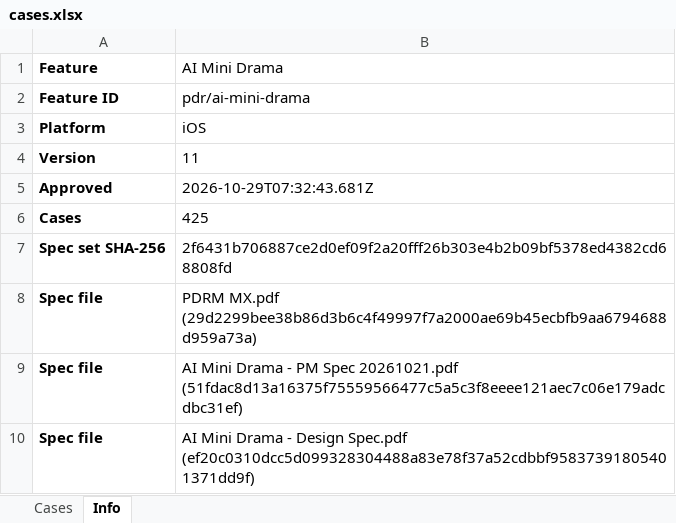
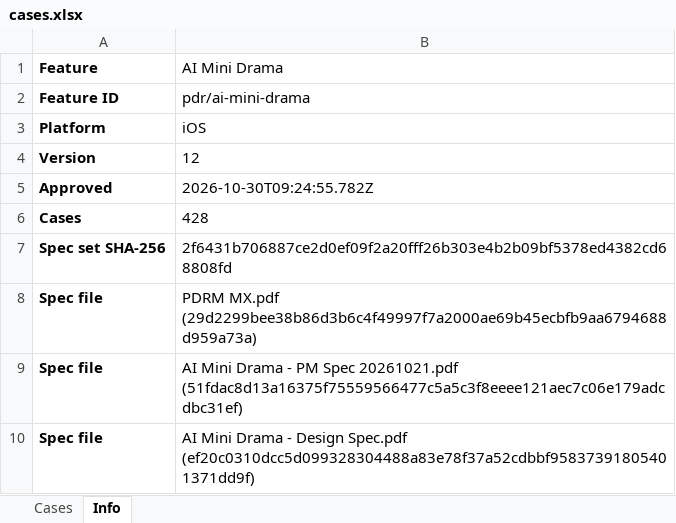
Before and after one commit to AllenCWChen-cl/spec-casebook, an Excel workbook: library/pdr/ai-mini-drama/ios/cases.xlsx, sheet Info, drawn as a sheet; values as stored, in another font and other column widths than the file's, no borders; the diff names each change by its address in the sheet, - before the commit and + after, or states it on an @@ line.

```diff
--- a/library/pdr/ai-mini-drama/ios/cases.xlsx (sheet Info)
+++ b/library/pdr/ai-mini-drama/ios/cases.xlsx (sheet Info)
-B4 (AI Mini Drama): 11
+B4 (AI Mini Drama): 12
-B5 (AI Mini Drama): 2026-10-29T07:32:43.681Z
+B5 (AI Mini Drama): 2026-10-30T09:24:55.782Z
-B6 (AI Mini Drama): 425
+B6 (AI Mini Drama): 428
```
Also changed, not shown: sheet Cases, library/pdr/ai-mini-drama/android/cases.xlsx, 50 other files.
